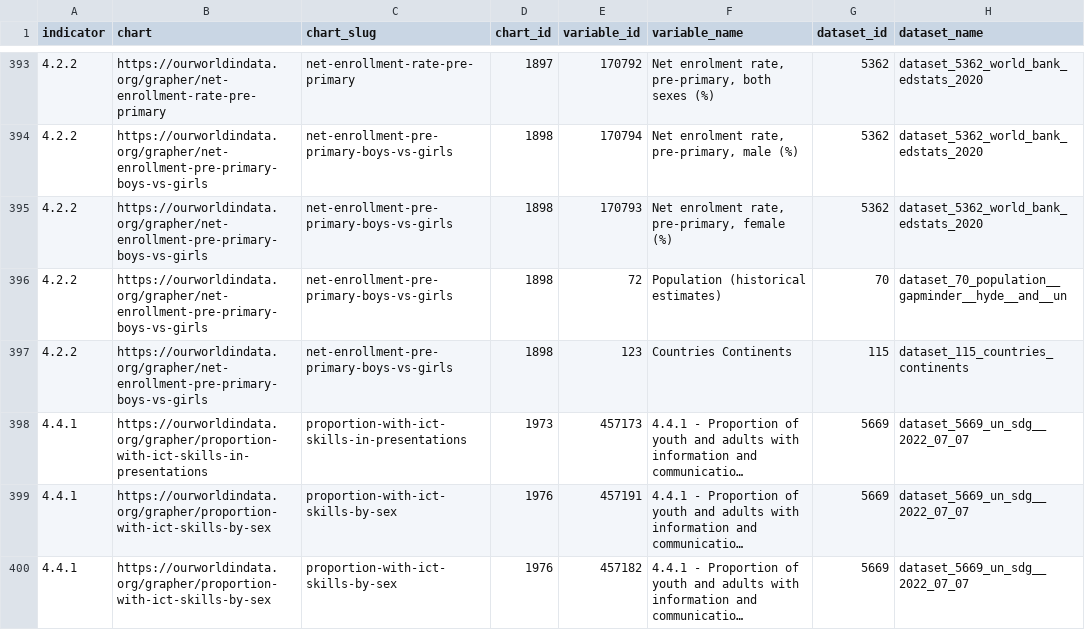
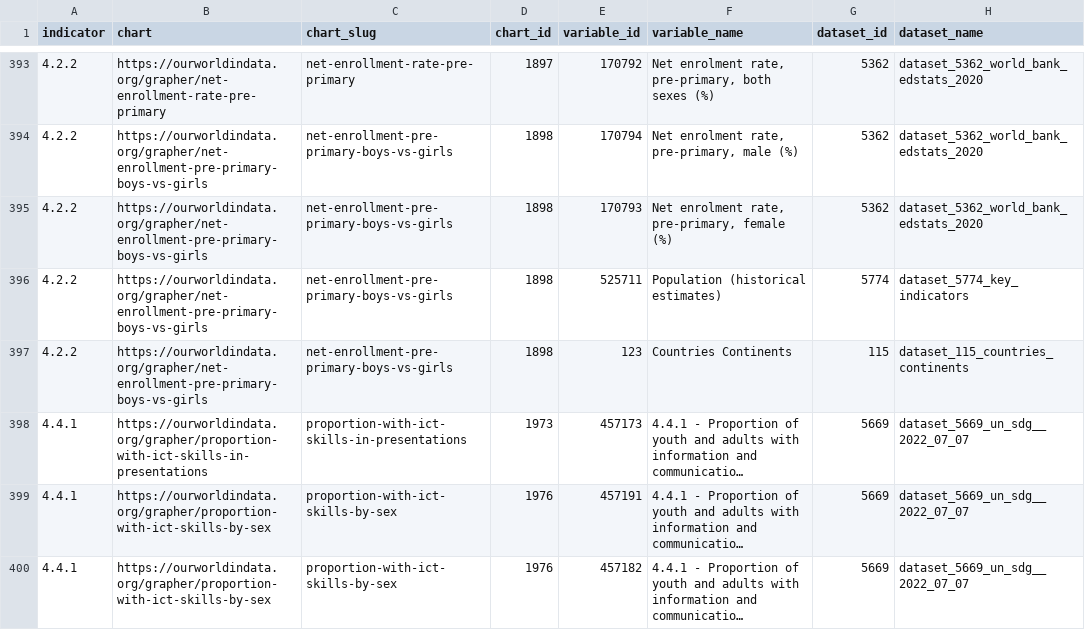
Before and after one commit to owid/etl, a CSV file: etl/steps/data/garden/sdg/latest/sdg_sources.csv, drawn as a sheet; only a part is shown, gaps mark what is left out; long unchanged cells end in …; the diff covers the shown part only.

```diff
--- a/etl/steps/data/garden/sdg/latest/sdg_sources.csv
+++ b/etl/steps/data/garden/sdg/latest/sdg_sources.csv
@@ -395,3 +395,3 @@ indicator,chart,chart_slug,chart_id,variable_id,variable_name,dataset_id,dataset
 4.2.2,https://ourworldindata.org/grapher/net-enrollment-pre-primary-boys-vs-girls,net-enrollment-pre-primary-boys-vs-girls,1898,170793,"Net enrolment rate, pre-primary, female (%)",5362,dataset_5362_world_bank_edstats_2020
-4.2.2,https://ourworldindata.org/grapher/net-enrollment-pre-primary-boys-vs-girls,net-enrollment-pre-primary-boys-vs-girls,1898,72,Population (historical estimates),70,dataset_70_population__gapminder__hyde__and__un
+4.2.2,https://ourworldindata.org/grapher/net-enrollment-pre-primary-boys-vs-girls,net-enrollment-pre-primary-boys-vs-girls,1898,525711,Population (historical estimates),5774,dataset_5774_key_indicators
 4.2.2,https://ourworldindata.org/grapher/net-enrollment-pre-primary-boys-vs-girls,net-enrollment-pre-primary-boys-vs-girls,1898,123,Countries Continents,115,dataset_115_countries_continents
```
Also changed, not shown: 43 edited cells elsewhere in this file, 2 other files.
